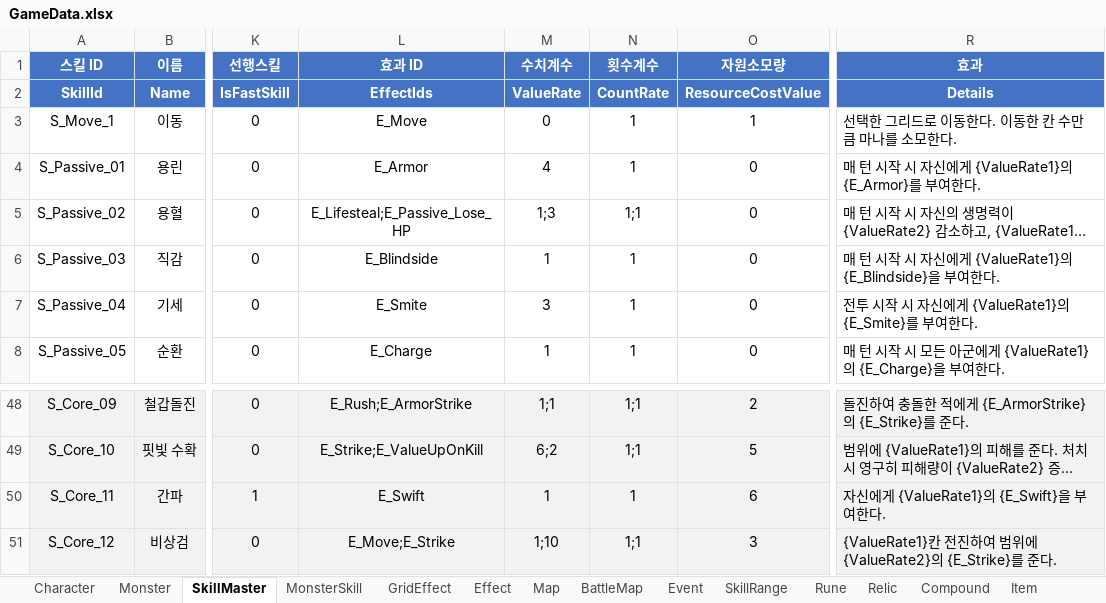
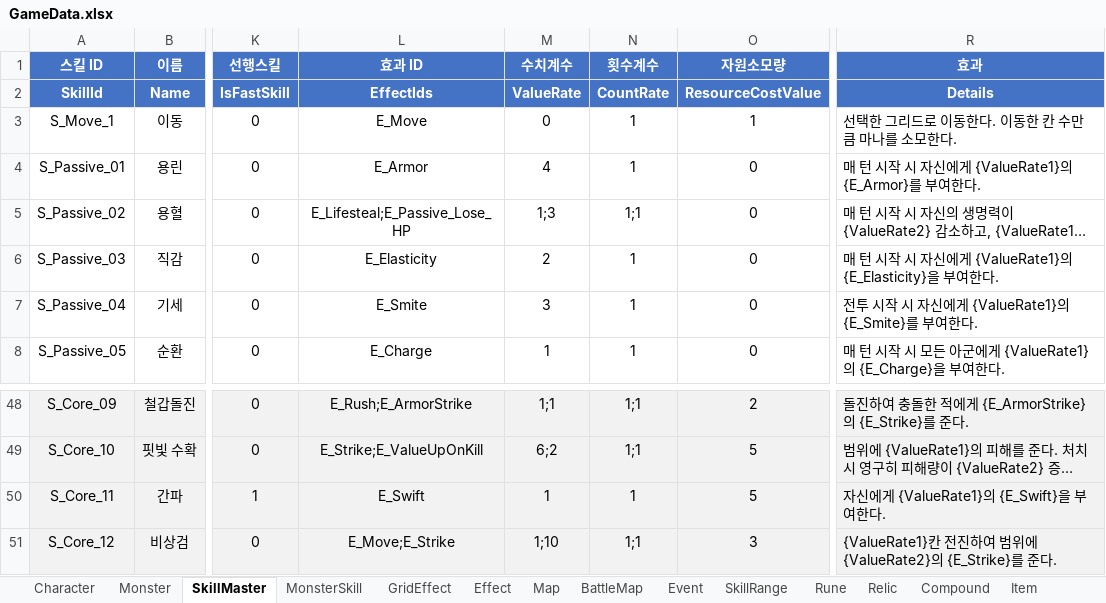
Before and after one commit to BIRANG22/RELIC, an Excel workbook: Assets/ExcelSource/GameData.xlsx, sheet SkillMaster, drawn as a sheet; only a part is shown, gaps mark what is left out; long unchanged cells end in …; values as stored, in another font and other column widths than the file's, no borders; the diff names each change by its address in the sheet, - before the commit and + after, or states it on an @@ line.

```diff
--- a/Assets/ExcelSource/GameData.xlsx (sheet SkillMaster)
+++ b/Assets/ExcelSource/GameData.xlsx (sheet SkillMaster)
-L6 (효과 ID): E_Blindside
+L6 (효과 ID): E_Elasticity
-M6 (수치계수): 1
+M6 (수치계수): 2
-R6 (효과): …{ValueRate1}의 {E_Blindside}을 부여…
+R6 (효과): …{ValueRate1}의 {E_Elasticity}을 부여…
-O50 (자원소모량): 6
+O50 (자원소모량): 5
```
Also changed, not shown: sheet Effect, Assets/ExcelSource/Localization.xlsx, 18 other files.
